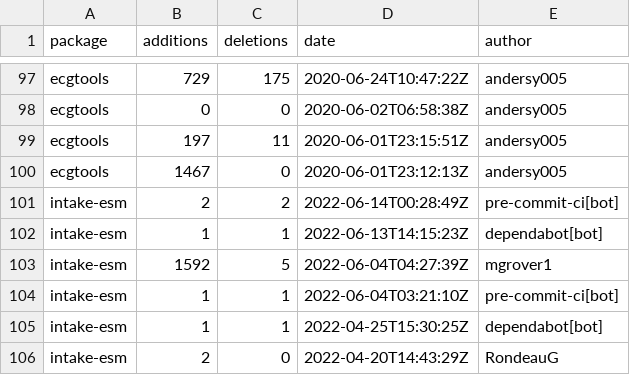
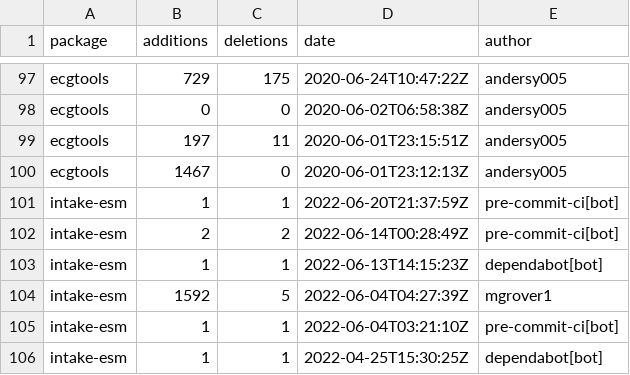
Before and after one commit to ncar-xdev/ncar-xdev.github.io, a CSV file: data/github_commits.csv, drawn as a sheet; only a part is shown, gaps mark what is left out; the shorter side is filled out with more unchanged rows.

```diff
--- a/data/github_commits.csv
+++ b/data/github_commits.csv
@@ -100,2 +100,3 @@ ecgtools,197,11,2020-06-01T23:15:51Z,andersy005
 ecgtools,1467,0,2020-06-01T23:12:13Z,andersy005
+intake-esm,1,1,2022-06-20T21:37:59Z,pre-commit-ci[bot]
 intake-esm,2,2,2022-06-14T00:28:49Z,pre-commit-ci[bot]
```
Also changed, not shown: data/pypi_stats.csv.
